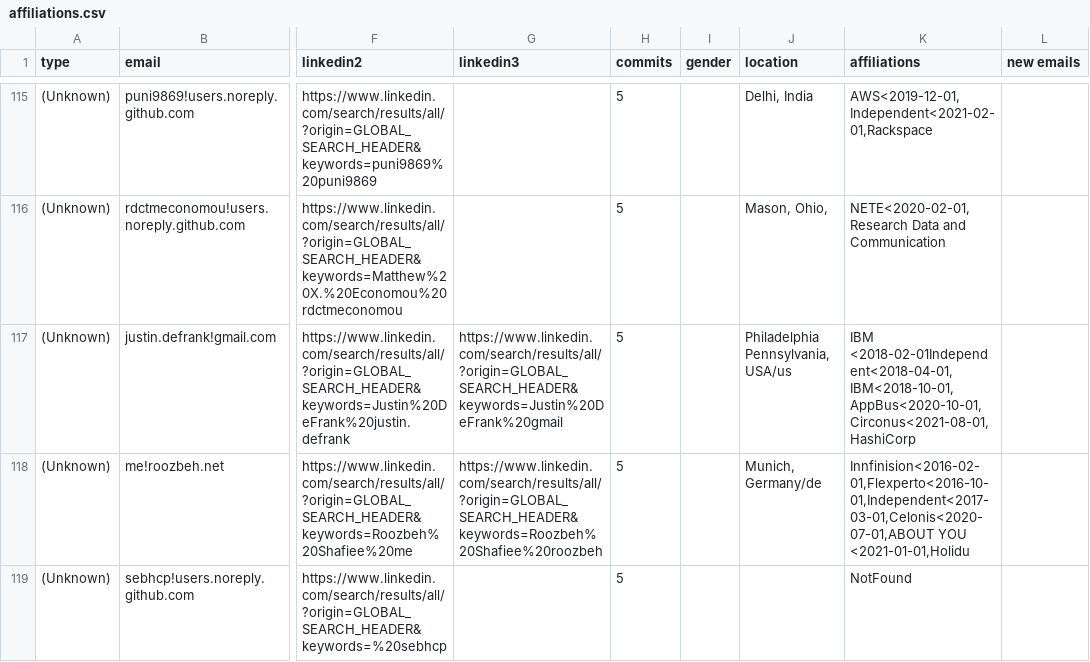
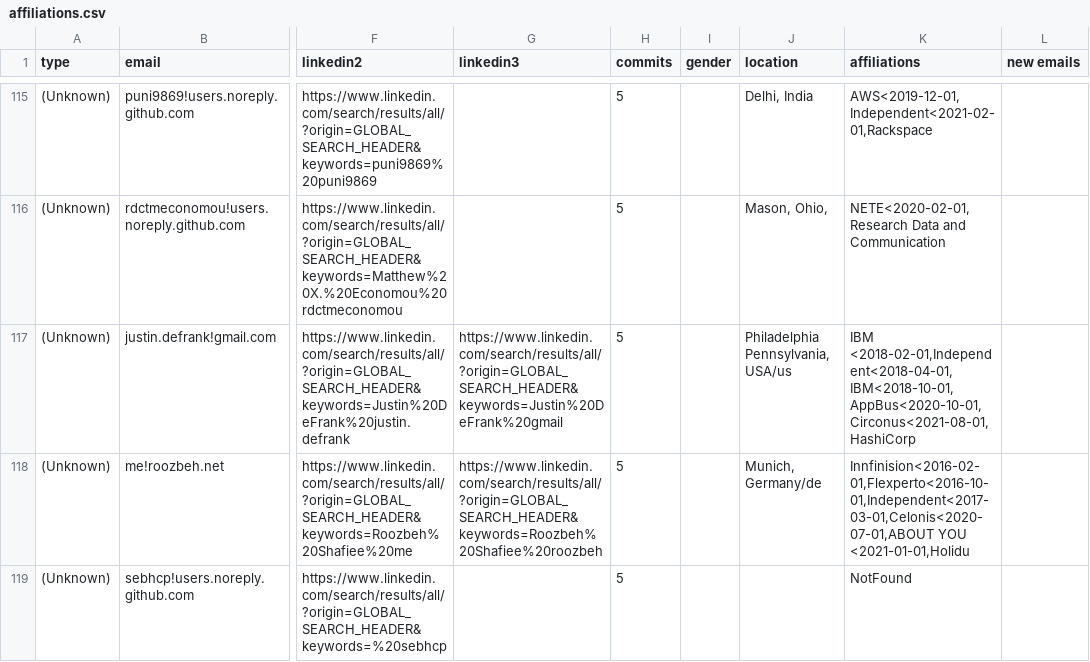
Before and after one commit to cncf/gitdm, a CSV file: src/affiliations.csv, drawn as a sheet; only a part is shown, gaps mark what is left out; the diff names each change by its address in the sheet, - before the commit and + after, or states it on an @@ line.

Commit message:
Manual fxies
Signed-off-by: Lukasz Gryglicki <lgryglicki@cncf.io>

```diff
--- a/src/affiliations.csv
+++ b/src/affiliations.csv
-K117 (affiliations): IBM <2018-02-01Independent<2018-04-01,IBM<2018-10-01,AppBus<2020-10-01,Circonus<2021-08-01,HashiCorp
+K117 (affiliations): IBM <2018-02-01,Independent<2018-04-01,IBM<2018-10-01,AppBus<2020-10-01,Circonus<2021-08-01,HashiCorp
```
